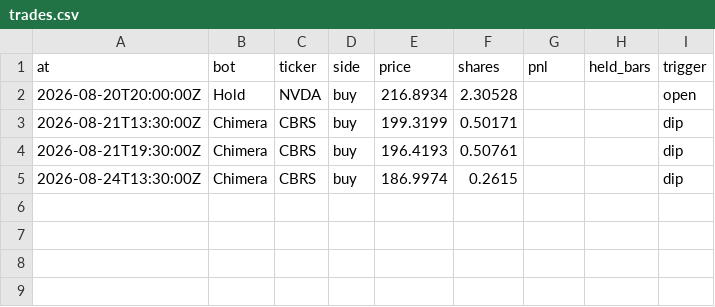
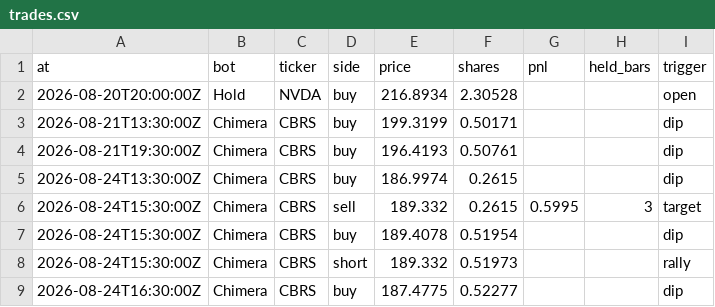
Before and after one commit to BlackEagleFin/Chimera-vs-Hold, a CSV file: trades.csv, drawn as a sheet.

```diff
--- a/trades.csv
+++ b/trades.csv
@@ -5 +5,5 @@ at,bot,ticker,side,price,shares,pnl,held_bars,trigger
 2026-08-24T13:30:00Z,Chimera,CBRS,buy,186.9974,0.2615,,,dip
+2026-08-24T15:30:00Z,Chimera,CBRS,sell,189.332,0.2615,0.5995,3,target
+2026-08-24T15:30:00Z,Chimera,CBRS,buy,189.4078,0.51954,,,dip
+2026-08-24T15:30:00Z,Chimera,CBRS,short,189.332,0.51973,,,rally
+2026-08-24T16:30:00Z,Chimera,CBRS,buy,187.4775,0.52277,,,dip
```
Also changed, not shown: 2 other files.
